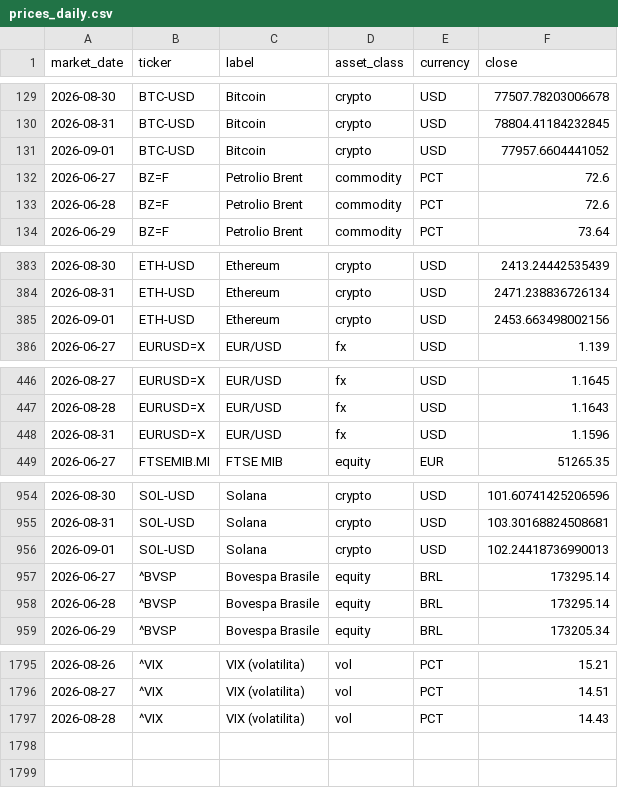
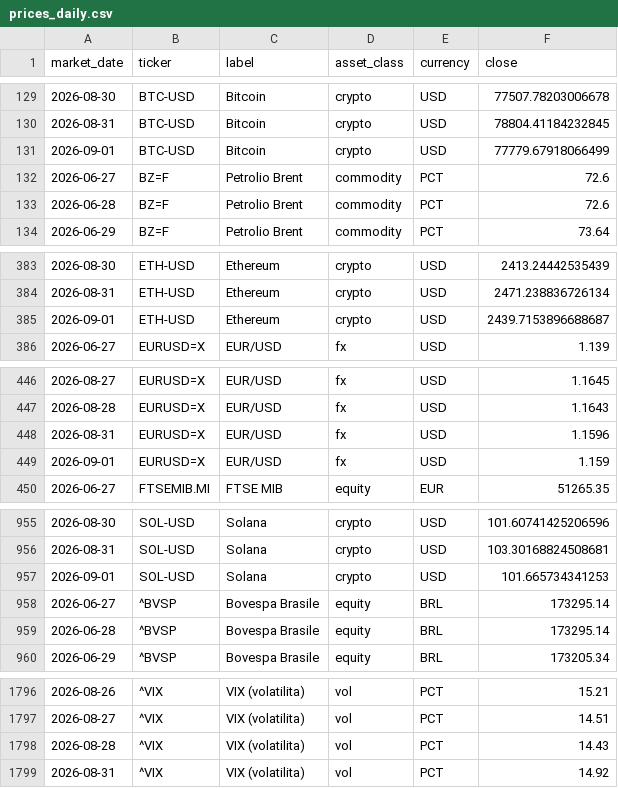
Before and after one commit to flenghij27-cb27/moneys-monitor, a CSV file: data/prices_daily.csv, drawn as a sheet; only a part is shown, gaps mark what is left out.

```diff
--- a/data/prices_daily.csv
+++ b/data/prices_daily.csv
@@ -130,3 +130,3 @@ market_date,ticker,label,asset_class,currency,close
 2026-08-31,BTC-USD,Bitcoin,crypto,USD,78804.41184232845
-2026-09-01,BTC-USD,Bitcoin,crypto,USD,77957.6604441052
+2026-09-01,BTC-USD,Bitcoin,crypto,USD,77779.67918066499
 2026-06-27,BZ=F,Petrolio Brent,commodity,PCT,72.6
@@ -384,3 +384,3 @@ market_date,ticker,label,asset_class,currency,close
 2026-08-31,ETH-USD,Ethereum,crypto,USD,2471.238836726134
-2026-09-01,ETH-USD,Ethereum,crypto,USD,2453.663498002156
+2026-09-01,ETH-USD,Ethereum,crypto,USD,2439.7153896688687
 2026-06-27,EURUSD=X,EUR/USD,fx,USD,1.139
@@ -448,2 +448,3 @@ market_date,ticker,label,asset_class,currency,close
 2026-08-31,EURUSD=X,EUR/USD,fx,USD,1.1596
+2026-09-01,EURUSD=X,EUR/USD,fx,USD,1.159
 2026-06-27,FTSEMIB.MI,FTSE MIB,equity,EUR,51265.35
@@ -955,3 +956,3 @@ market_date,ticker,label,asset_class,currency,close
 2026-08-31,SOL-USD,Solana,crypto,USD,103.30168824508681
-2026-09-01,SOL-USD,Solana,crypto,USD,102.24418736990013
+2026-09-01,SOL-USD,Solana,crypto,USD,101.665734341253
 2026-06-27,^BVSP,Bovespa Brasile,equity,BRL,173295.14
@@ -1797 +1798,2 @@ market_date,ticker,label,asset_class,currency,close
 2026-08-28,^VIX,VIX (volatilita),vol,PCT,14.43
+2026-08-31,^VIX,VIX (volatilita),vol,PCT,14.92
```
Also changed, not shown: data/prices.csv, 6 other files.
